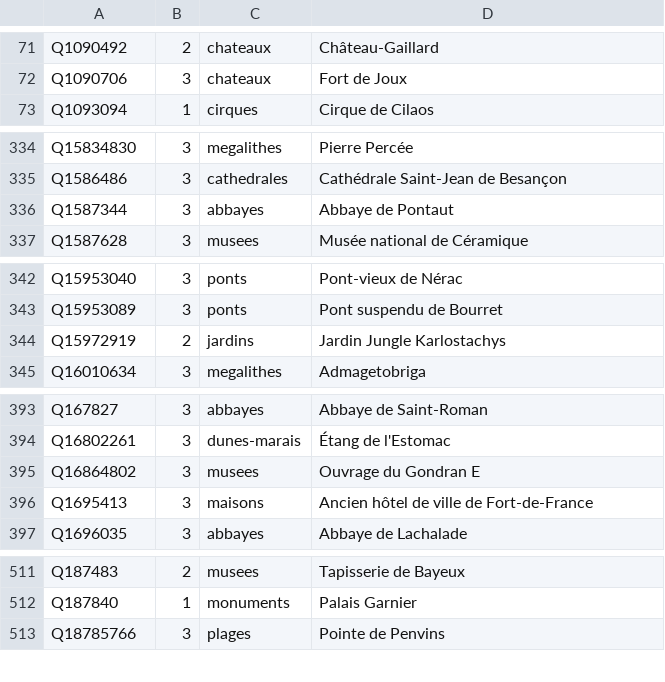
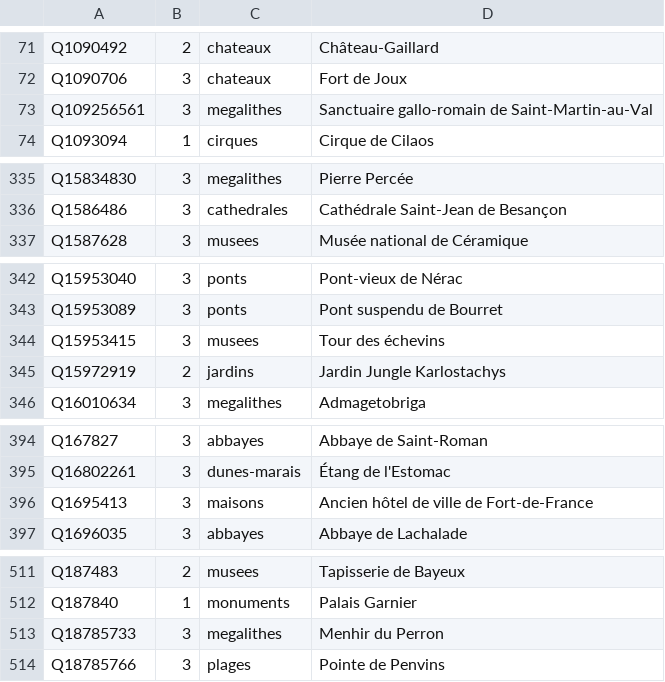
Before and after one commit to alexnr10/roam, a CSV file: pipeline/data/manual/tiers.csv, drawn as a sheet; only a part is shown, gaps mark what is left out; removed rows and columns are numbered as before the commit, all else as after; the diff covers the shown part only; the diff names each change by its address in the sheet, - before the commit and + after, or states it on an @@ line.

```diff
--- a/pipeline/data/manual/tiers.csv
+++ b/pipeline/data/manual/tiers.csv
+row 73: Q109256561 | 3 | megalithes | Sanctuaire gallo-romain de Saint-Martin-au-Val
-row 336: Q1587344 | 3 | abbayes | Abbaye de Pontaut
+row 344: Q15953415 | 3 | musees | Tour des échevins
-row 395: Q16864802 | 3 | musees | Ouvrage du Gondran E
+row 513: Q18785733 | 3 | megalithes | Menhir du Perron
```
Also changed, not shown: 11 added rows, 9 removed rows and 1 edited cell elsewhere in this file, pipeline/data/manual/decisions.csv, 1 other file.
